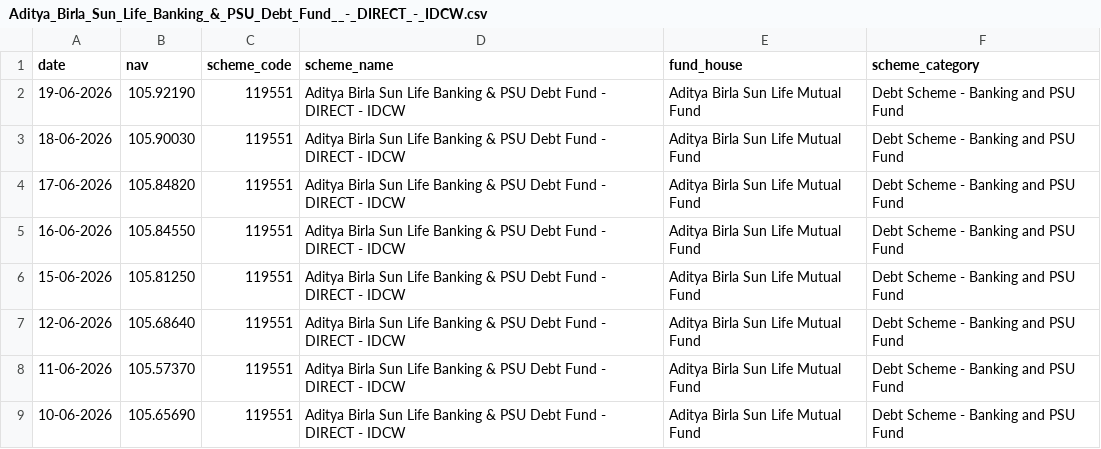
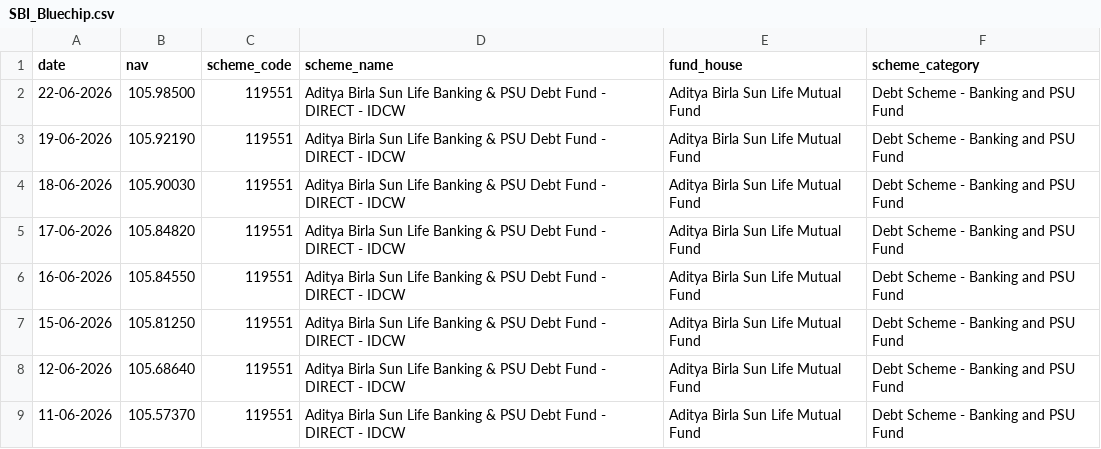
Before and after one commit to Vansh507/mutual-fund-analytics, a CSV file: data/raw/live_nav/SBI_Bluechip.csv (was data/raw/Aditya_Birla_Sun_Life_Banking_&_PSU_Debt_Fund__-_DIRECT_-_IDCW.csv), drawn as a sheet; only a part is shown; the shorter side is filled out with more unchanged rows.

Commit message:
Day 1: Data ingestion complete

```diff
--- a/data/raw/Aditya_Birla_Sun_Life_Banking_&_PSU_Debt_Fund__-_DIRECT_-_IDCW.csv
+++ b/data/raw/live_nav/SBI_Bluechip.csv
@@ -1,2 +1,3 @@
 date,nav,scheme_code,scheme_name,fund_house,scheme_category
+22-06-2026,105.98500,119551,Aditya Birla Sun Life Banking & PSU Debt Fund  - DIRECT - IDCW,Aditya Birla Sun Life Mutual Fund,Debt Scheme - Banking and PSU Fund
 19-06-2026,105.92190,119551,Aditya Birla Sun Life Banking & PSU Debt Fund  - DIRECT - IDCW,Aditya Birla Sun Life Mutual Fund,Debt Scheme - Banking and PSU Fund
```
Also changed, not shown: data/raw/live_nav/Axis_Bluechip.csv, data/raw/live_nav/HDFC_Top_100.csv, 22 other files.
